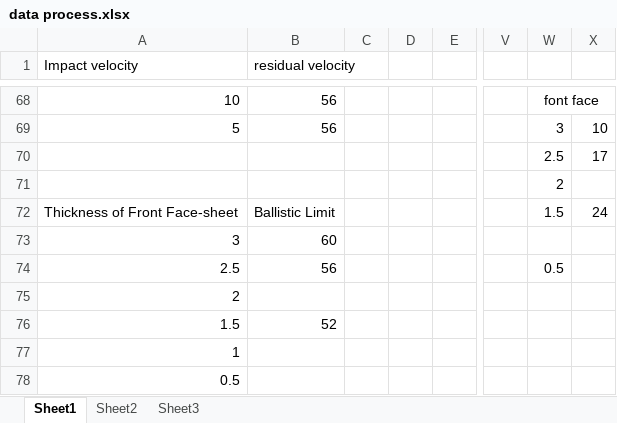
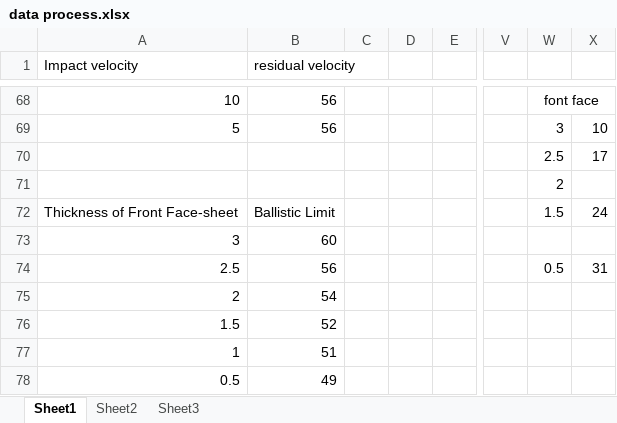
Before and after one commit to albertzhc/Final, an Excel workbook: data process.xlsx, sheet Sheet1, drawn as a sheet; only a part is shown, gaps mark what is left out; values as stored, in another font and other column widths than the file's, no borders; charts and pictures not drawn; the diff names each change by its address in the sheet, - before the commit and + after, or states it on an @@ line.

Commit message:
data added

```diff
--- a/data process.xlsx (sheet Sheet1)
+++ b/data process.xlsx (sheet Sheet1)
-X74: (empty)
+X74: 31
-B75 (residual velocity): (empty)
+B75 (residual velocity): 54
-B77 (residual velocity): (empty)
+B77 (residual velocity): 51
-B78 (residual velocity): (empty)
+B78 (residual velocity): 49
```
Also changed, not shown: charts or pictures, 2 other files.
